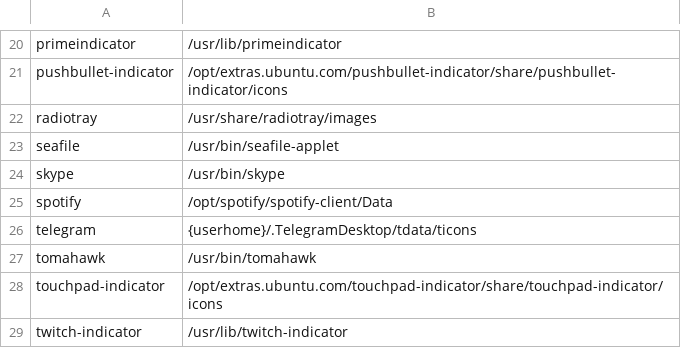
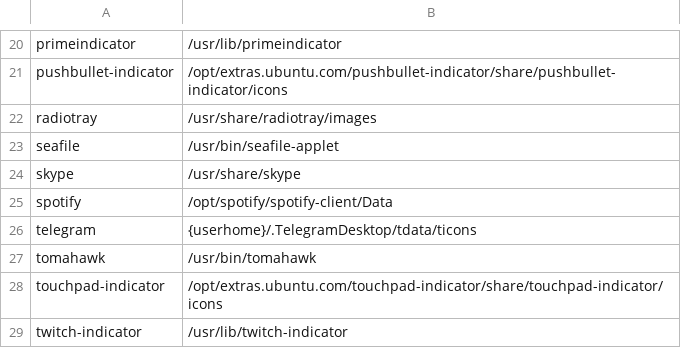
Before and after one commit to bilelmoussaoui/Hardcode-Tray, a CSV file: db.csv, drawn as a sheet; only a part is shown, gaps mark what is left out.

Commit message:
Update db.csv
fix skype folder

```diff
--- a/db.csv
+++ b/db.csv
@@ -23,3 +23,3 @@ radiotray, /usr/share/radiotray/images
 seafile, /usr/bin/seafile-applet
-skype, /usr/bin/skype
+skype, /usr/share/skype
 spotify, /opt/spotify/spotify-client/Data
```
